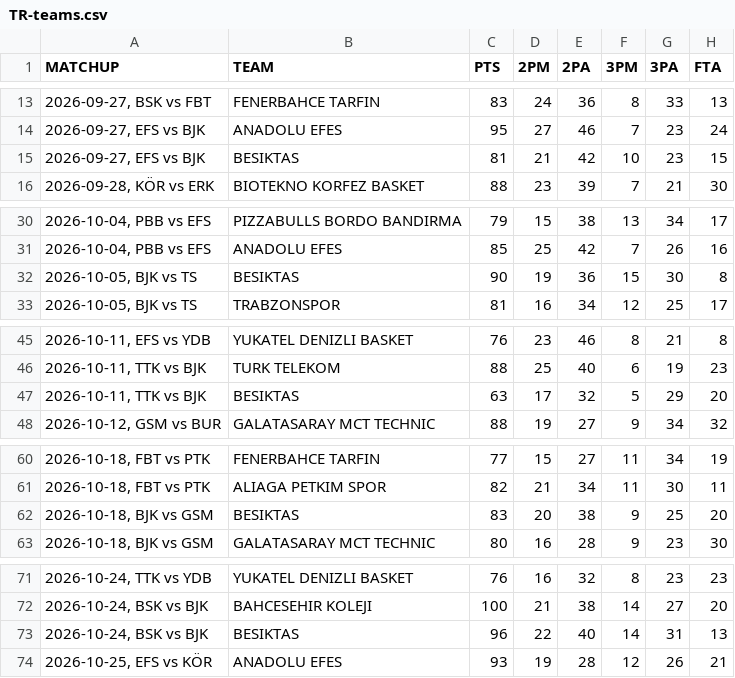
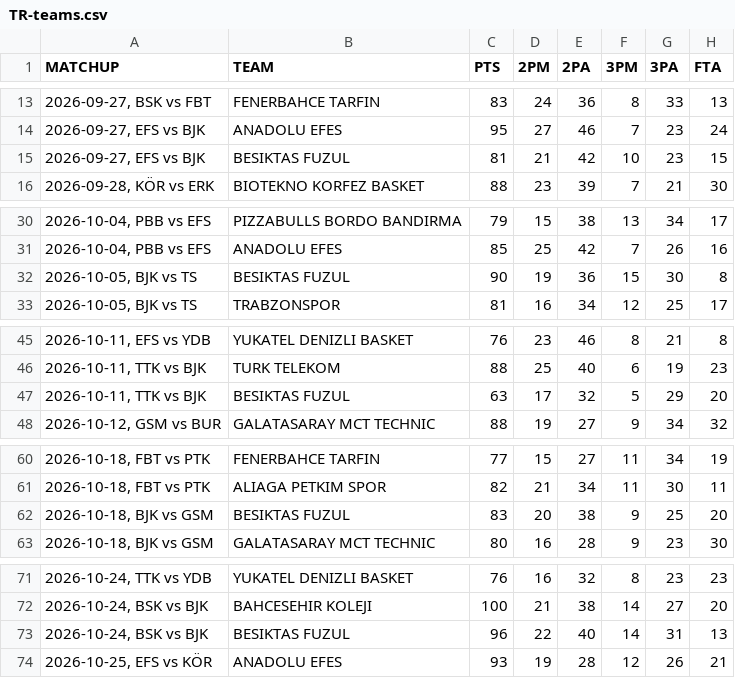
Before and after one commit to filippospol/bball-stats, a CSV file: data/TR-teams.csv, drawn as a sheet; only a part is shown, gaps mark what is left out; the diff covers the shown part only; the diff names each change by its address in the sheet, - before the commit and + after, or states it on an @@ line.

```diff
--- a/data/TR-teams.csv
+++ b/data/TR-teams.csv
-B15 (TEAM): BESIKTAS
+B15 (TEAM): BESIKTAS FUZUL
-B32 (TEAM): BESIKTAS
+B32 (TEAM): BESIKTAS FUZUL
-B47 (TEAM): BESIKTAS
+B47 (TEAM): BESIKTAS FUZUL
-B62 (TEAM): BESIKTAS
+B62 (TEAM): BESIKTAS FUZUL
-B73 (TEAM): BESIKTAS
+B73 (TEAM): BESIKTAS FUZUL
```
Also changed, not shown: 4 edited cells elsewhere in this file, data/GR-players.csv, data/TR-players.csv, 1 other file.
